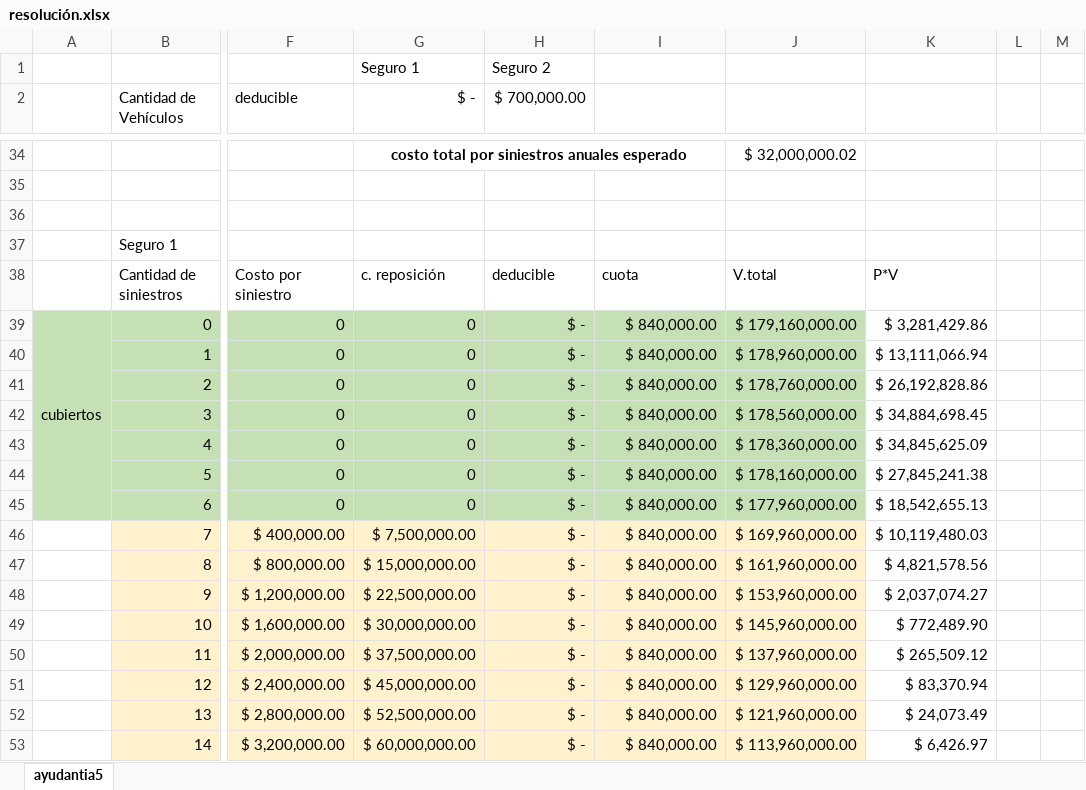
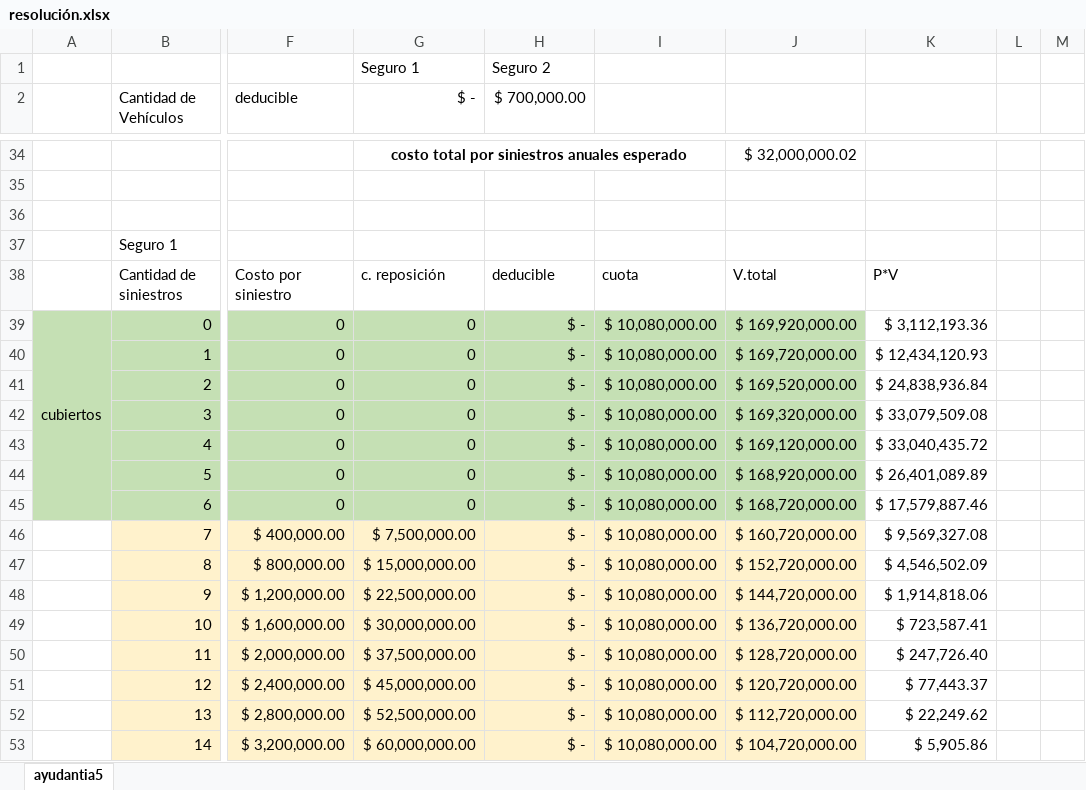
Before and after one commit to GabrielVergaraSchifferli/MAT044_Ayudantia, an Excel workbook: Ayudantias/ayudantia5/resolución.xlsx, sheet ayudantia5, drawn as a sheet; only a part is shown, gaps mark what is left out; values as stored, in another font and other column widths than the file's, no borders; the diff covers the shown part only; the diff names each change by its address in the sheet, - before the commit and + after, or states it on an @@ line.

Commit message:
Add files via upload

```diff
--- a/Ayudantias/ayudantia5/resolución.xlsx (sheet ayudantia5)
+++ b/Ayudantias/ayudantia5/resolución.xlsx (sheet ayudantia5)
-I39:I53: $ 840,000.00
+I39:I53: $ 10,080,000.00
-J39: $ 179,160,000.00
+J39: $ 169,920,000.00
-K39: $ 3,281,429.86
+K39: $ 3,112,193.36
-J40: $ 178,960,000.00
+J40: $ 169,720,000.00
-K40: $ 13,111,066.94
+K40: $ 12,434,120.93
-J41: $ 178,760,000.00
+J41: $ 169,520,000.00
-K41: $ 26,192,828.86
+K41: $ 24,838,936.84
-J42: $ 178,560,000.00
+J42: $ 169,320,000.00
-K42: $ 34,884,698.45
+K42: $ 33,079,509.08
-J43: $ 178,360,000.00
+J43: $ 169,120,000.00
-K43: $ 34,845,625.09
+K43: $ 33,040,435.72
-J44: $ 178,160,000.00
+J44: $ 168,920,000.00
-K44: $ 27,845,241.38
+K44: $ 26,401,089.89
-J45: $ 177,960,000.00
+J45: $ 168,720,000.00
-K45: $ 18,542,655.13
+K45: $ 17,579,887.46
-J46: $ 169,960,000.00
+J46: $ 160,720,000.00
-K46: $ 10,119,480.03
+K46: $ 9,569,327.08
-J47: $ 161,960,000.00
+J47: $ 152,720,000.00
-K47: $ 4,821,578.56
+K47: $ 4,546,502.09
-J48: $ 153,960,000.00
+J48: $ 144,720,000.00
-K48: $ 2,037,074.27
+K48: $ 1,914,818.06
-J49: $ 145,960,000.00
+J49: $ 136,720,000.00
-K49: $ 772,489.90
+K49: $ 723,587.41
-J50: $ 137,960,000.00
+J50: $ 128,720,000.00
-K50: $ 265,509.12
+K50: $ 247,726.40
-J51: $ 129,960,000.00
+J51: $ 120,720,000.00
-K51: $ 83,370.94
+K51: $ 77,443.37
-J52: $ 121,960,000.00
+J52: $ 112,720,000.00
-K52: $ 24,073.49
+K52: $ 22,249.62
-J53: $ 113,960,000.00
+J53: $ 104,720,000.00
-K53: $ 6,426.97
+K53: $ 5,905.86
```
Also changed, not shown: 1 added row, 1 removed row, 88 edited cells and cell formats elsewhere in this sheet.
